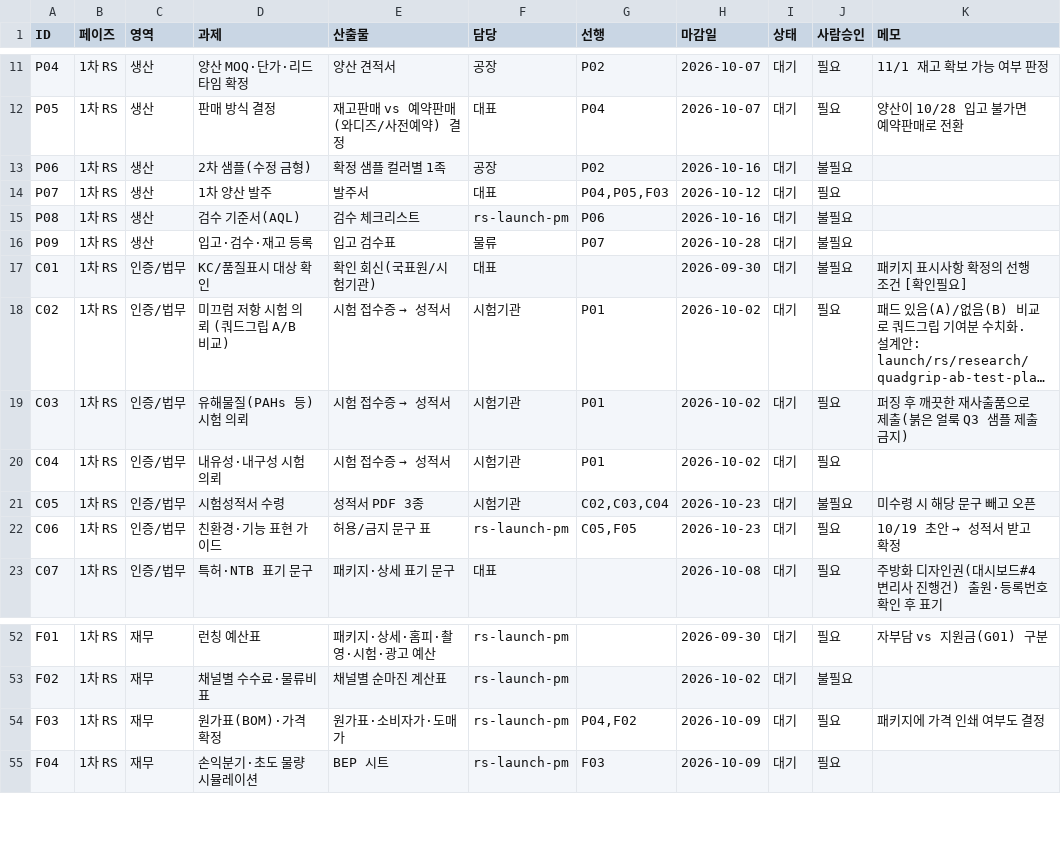
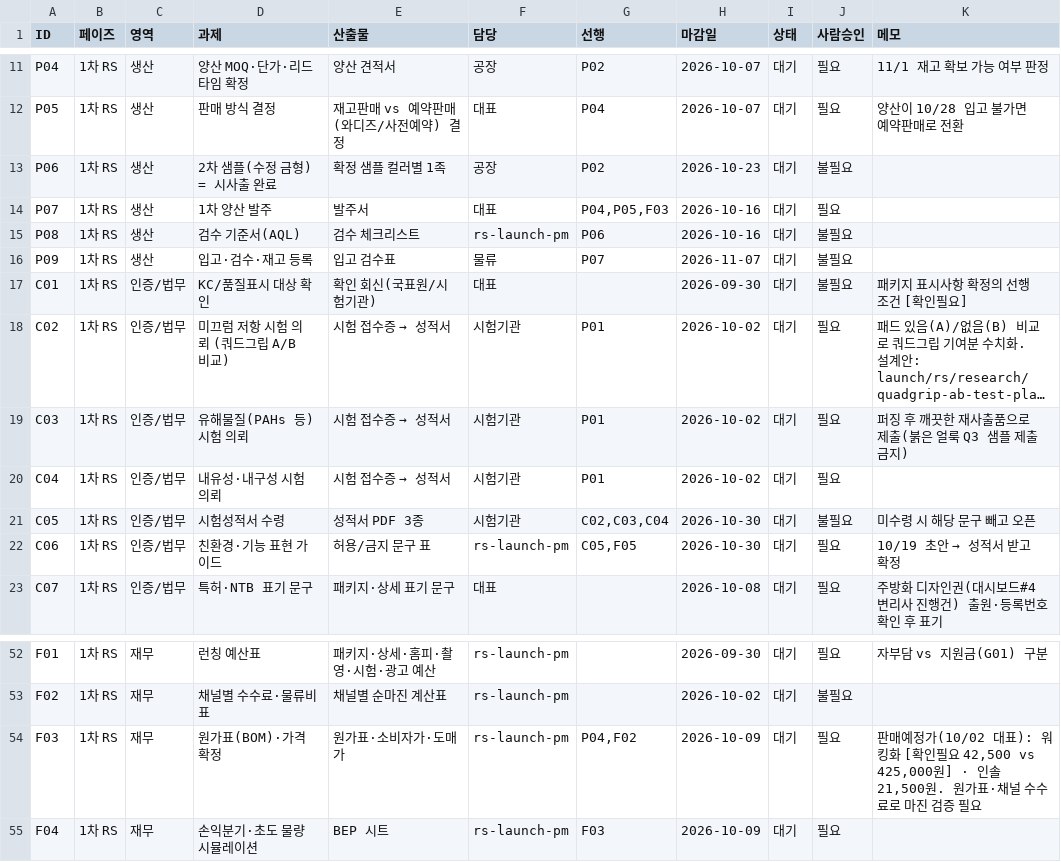
Before and after one commit to ydcompany89/harness-system, a CSV file: launch/rs/checklist.csv, drawn as a sheet; only a part is shown, gaps mark what is left out; long unchanged cells end in …; the diff covers the shown part only.

```diff
--- a/launch/rs/checklist.csv
+++ b/launch/rs/checklist.csv
@@ -12,6 +12,6 @@ P04,1차 RS,생산,양산 MOQ·단가·리드타임 확정,양산 견적서,공
 P05,1차 RS,생산,판매 방식 결정,재고판매 vs 예약판매(와디즈/사전예약) 결정,대표,P04,2026-10-07,대기,필요,양산이 10/28 입고 불가면 예약판매로 전환
-P06,1차 RS,생산,2차 샘플(수정 금형),확정 샘플 컬러별 1족,공장,P02,2026-10-16,대기,불필요,
-P07,1차 RS,생산,1차 양산 발주,발주서,대표,"P04,P05,F03",2026-10-12,대기,필요,
+P06,1차 RS,생산,2차 샘플(수정 금형) = 시사출 완료,확정 샘플 컬러별 1족,공장,P02,2026-10-23,대기,불필요,
+P07,1차 RS,생산,1차 양산 발주,발주서,대표,"P04,P05,F03",2026-10-16,대기,필요,
 P08,1차 RS,생산,검수 기준서(AQL),검수 체크리스트,rs-launch-pm,P06,2026-10-16,대기,불필요,
-P09,1차 RS,생산,입고·검수·재고 등록,입고 검수표,물류,P07,2026-10-28,대기,불필요,
+P09,1차 RS,생산,입고·검수·재고 등록,입고 검수표,물류,P07,2026-11-07,대기,불필요,
 C01,1차 RS,인증/법무,KC/품질표시 대상 확인,확인 회신(국표원/시험기관),대표,,2026-09-30,대기,불필요,패키지 표시사항 확정의 선행조건 [확인필요]
@@ -20,4 +20,4 @@ C03,1차 RS,인증/법무,유해물질(PAHs 등) 시험 의뢰,시험 접수증
 C04,1차 RS,인증/법무,내유성·내구성 시험 의뢰,시험 접수증 → 성적서,시험기관,P01,2026-10-02,대기,필요,
-C05,1차 RS,인증/법무,시험성적서 수령,성적서 PDF 3종,시험기관,"C02,C03,C04",2026-10-23,대기,불필요,미수령 시 해당 문구 빼고 오픈
-C06,1차 RS,인증/법무,친환경·기능 표현 가이드,허용/금지 문구 표,rs-launch-pm,"C05,F05",2026-10-23,대기,필요,10/19 초안 → 성적서 받고 확정
+C05,1차 RS,인증/법무,시험성적서 수령,성적서 PDF 3종,시험기관,"C02,C03,C04",2026-10-30,대기,불필요,미수령 시 해당 문구 빼고 오픈
+C06,1차 RS,인증/법무,친환경·기능 표현 가이드,허용/금지 문구 표,rs-launch-pm,"C05,F05",2026-10-30,대기,필요,10/19 초안 → 성적서 받고 확정
 C07,1차 RS,인증/법무,특허·NTB 표기 문구,패키지·상세 표기 문구,대표,,2026-10-08,대기,필요,주방화 디자인권(대시보드#4 변리사 진행건) 출원·등록번호 확인 후 표기
@@ -53,3 +53,3 @@ F01,1차 RS,재무,런칭 예산표,패키지·상세·홈피·촬영·시험·
 F02,1차 RS,재무,채널별 수수료·물류비 표,채널별 순마진 계산표,rs-launch-pm,,2026-10-02,대기,불필요,
-F03,1차 RS,재무,원가표(BOM)·가격 확정,원가표·소비자가·도매가,rs-launch-pm,"P04,F02",2026-10-09,대기,필요,패키지에 가격 인쇄 여부도 결정
+F03,1차 RS,재무,원가표(BOM)·가격 확정,원가표·소비자가·도매가,rs-launch-pm,"P04,F02",2026-10-09,대기,필요,"판매예정가(10/02 대표): 워킹화 [확인필요 42,500 vs 425,000원] · 인솔 21,500원. 원가표·채널 수수료로 마진 검증 필요"
 F04,1차 RS,재무,손익분기·초도 물량 시뮬레이션,BEP 시트,rs-launch-pm,F03,2026-10-09,대기,필요,
```
Also changed, not shown: 2 added rows and 15 edited cells elsewhere in this file, 4 other files.
